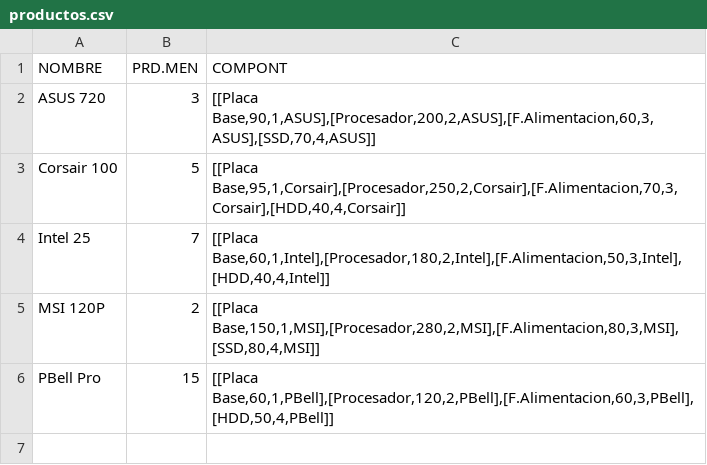
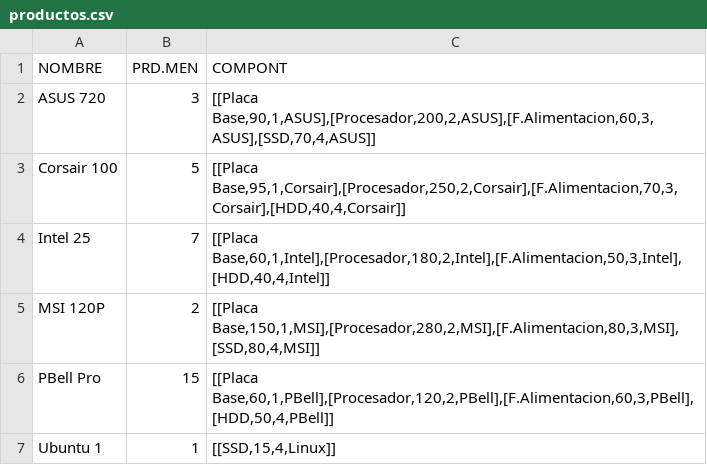
Before and after one commit to alvaredosergio/1_gestion_empresarial, a CSV file: h1_sge_produccion_saa/csv/productos.csv, drawn as a sheet.

```diff
--- a/h1_sge_produccion_saa/csv/productos.csv
+++ b/h1_sge_produccion_saa/csv/productos.csv
@@ -6 +6,2 @@ MSI 120P;2;[[Placa Base,150,1,MSI],[Procesador,280,2,MSI],[F.Alimentacion,80,3,M
 PBell Pro;15;[[Placa Base,60,1,PBell],[Procesador,120,2,PBell],[F.Alimentacion,60,3,PBell],[HDD,50,4,PBell]]
+Ubuntu 1;1;[[SSD,15,4,Linux]]
```
Also changed, not shown: h1_sge_produccion_saa/csv/componentes.csv, 19 other files.
